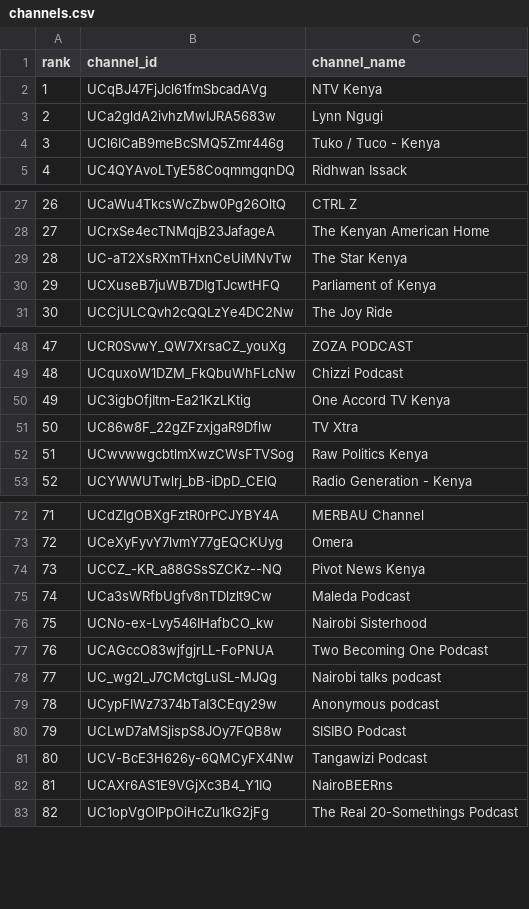
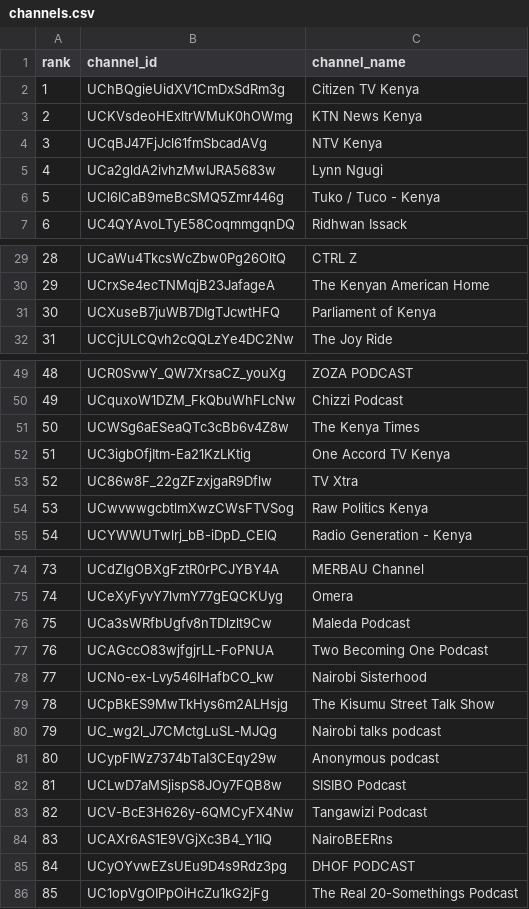
Before and after one commit to stmonitoring2/ke-top500-copy, a CSV file: channels.csv, drawn as a sheet; only a part is shown, gaps mark what is left out; removed rows and columns are numbered as before the commit, all else as after; the diff covers the shown part only; the diff names each change by its address in the sheet, - before the commit and + after, or states it on an @@ line.

```diff
--- a/channels.csv
+++ b/channels.csv
+row 2: 1 | UChBQgieUidXV1CmDxSdRm3g | Citizen TV Kenya
+row 3: 2 | UCKVsdeoHExltrWMuK0hOWmg | KTN News Kenya
@@ column A (rank) renumbered from row 4 down @@
-row 29: 28 | UC-aT2XsRXmTHxnCeUiMNvTw | The Star Kenya
+row 51: 50 | UCWSg6aESeaQTc3cBb6v4Z8w | The Kenya Times
-row 74: 73 | UCCZ_-KR_a88GSsSZCKz--NQ | Pivot News Kenya
+row 79: 78 | UCpBkES9MwTkHys6m2ALHsjg | The Kisumu Street Talk Show
+row 85: 84 | UCyOYvwEZsUEu9D4s9Rdz3pg | DHOF PODCAST
```
Also changed, not shown: 1 added row, 1 removed row and 1 moved row elsewhere in this file, public/top500_ranked.csv, 1 other file.
